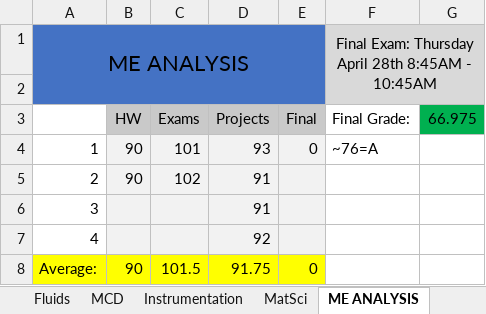
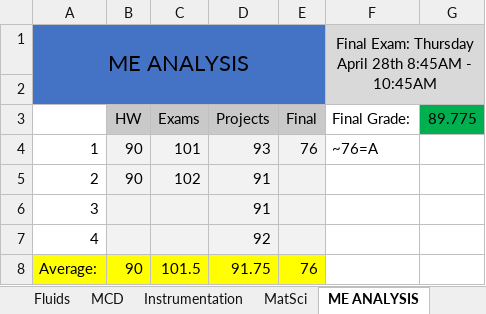
Before and after one commit to TheJus10Dyer/10, an Excel workbook: School/GradesSpring22.xlsx, sheet ME ANALYSIS, drawn as a sheet; values as stored, in another font and other column widths than the file's, no borders; the diff names each change by its address in the sheet, - before the commit and + after, or states it on an @@ line.

```diff
--- a/School/GradesSpring22.xlsx (sheet ME ANALYSIS)
+++ b/School/GradesSpring22.xlsx (sheet ME ANALYSIS)
-G3: 66.975
+G3: 89.775
-E4 (Final): 0
+E4 (Final): 76
-E8 (Final): 0
+E8 (Final): 76
```
Also changed, not shown: sheet Fluids, sheet MatSci, sheet Instrumentation.
